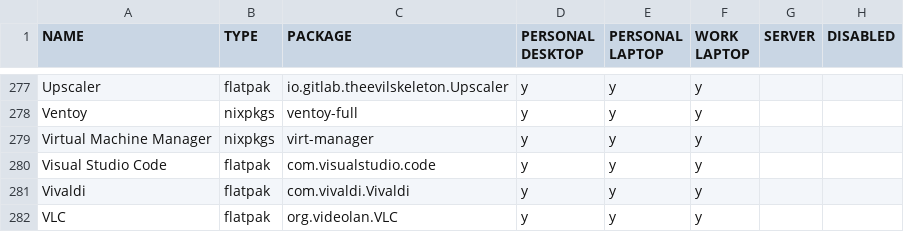
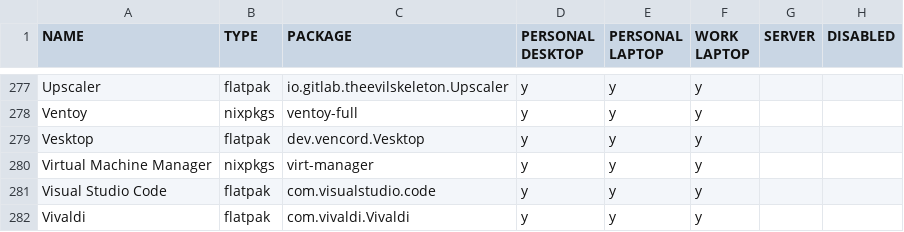
Before and after one commit to rvenutolo/packages, a CSV file: universal.csv, drawn as a sheet; only a part is shown, gaps mark what is left out; the shorter side is filled out with more unchanged rows; the diff names each change by its address in the sheet, - before the commit and + after, or states it on an @@ line.

Commit message:
Vesktop

```diff
--- a/universal.csv
+++ b/universal.csv
+row 279: Vesktop | flatpak | dev.vencord.Vesktop | y | y | y
```
